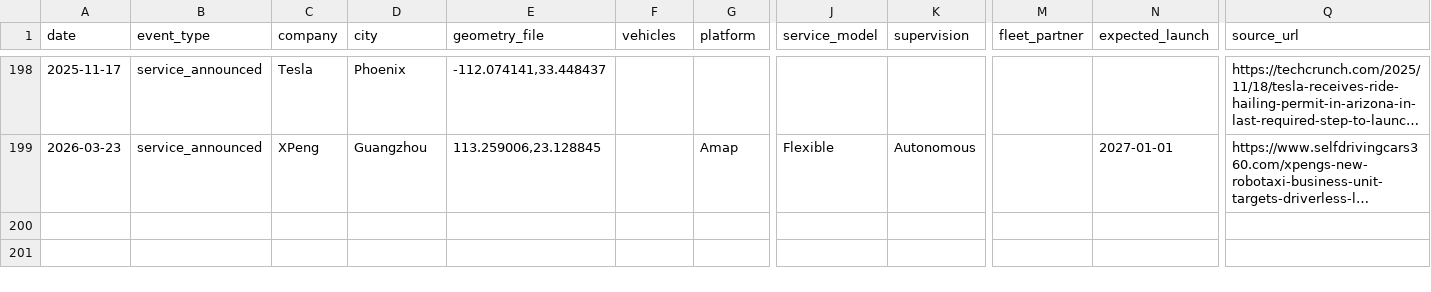
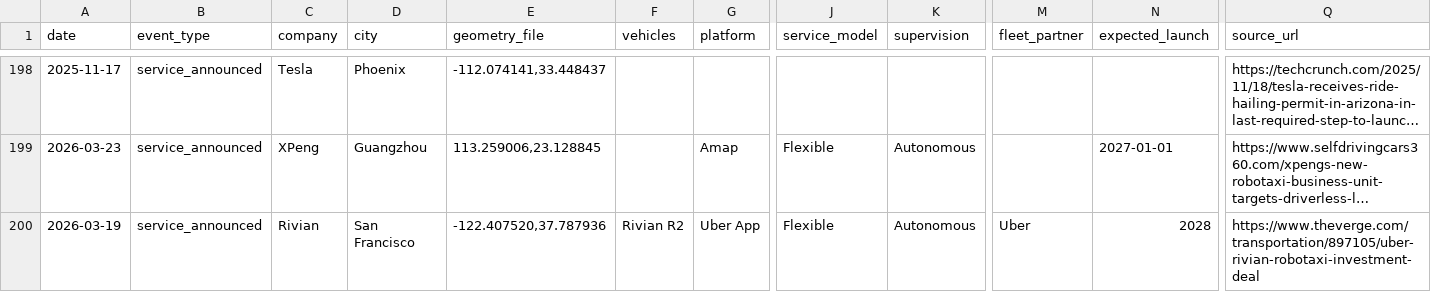
Before and after one commit to shloksooch/av-map-data, a CSV file: events.csv, drawn as a sheet; only a part is shown, gaps mark what is left out; long unchanged cells end in …; rows hold the shown columns only; the diff names each change by its address in the sheet, - before the commit and + after, or states it on an @@ line.

Commit message:
Add event: Rivian - San Francisco (service_announced)

```diff
--- a/events.csv
+++ b/events.csv
+row 200: 2026-03-19 | service_announced | Rivian | San Francisco | -122.407520,37.787936 | Rivian R2 | Uber App | Flexible | Autonomous | Uber | 2028 | https://www.theverge.com/transportation/897105/uber-rivian-robotaxi-investment-deal
```
